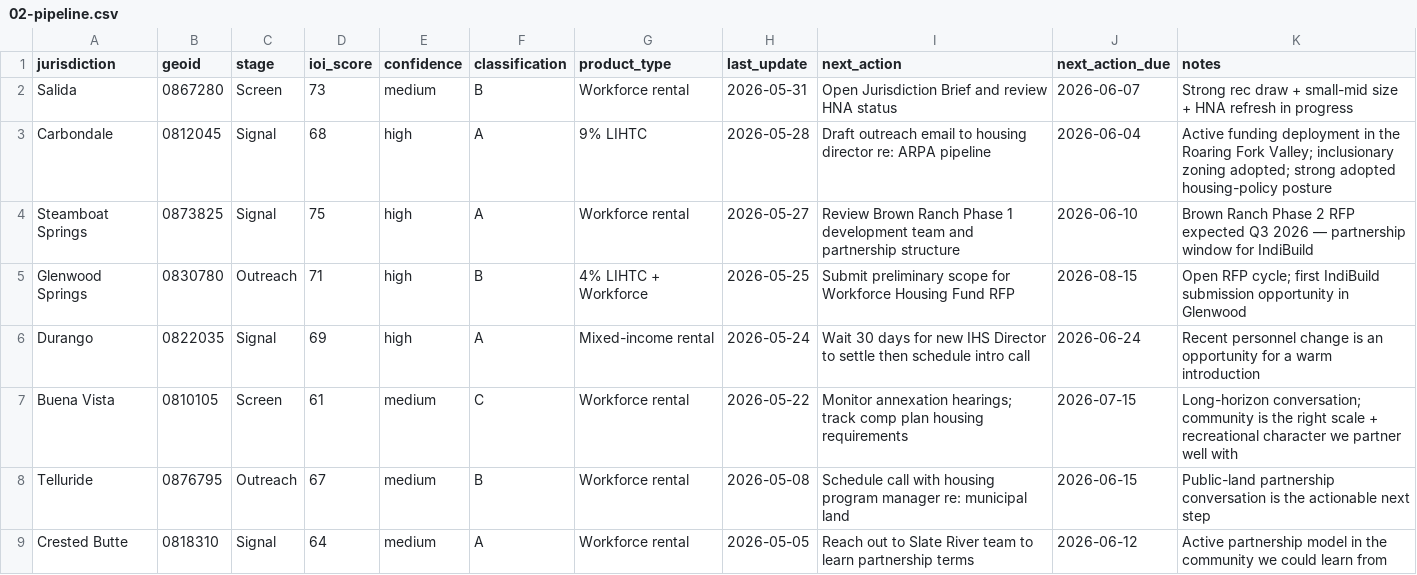
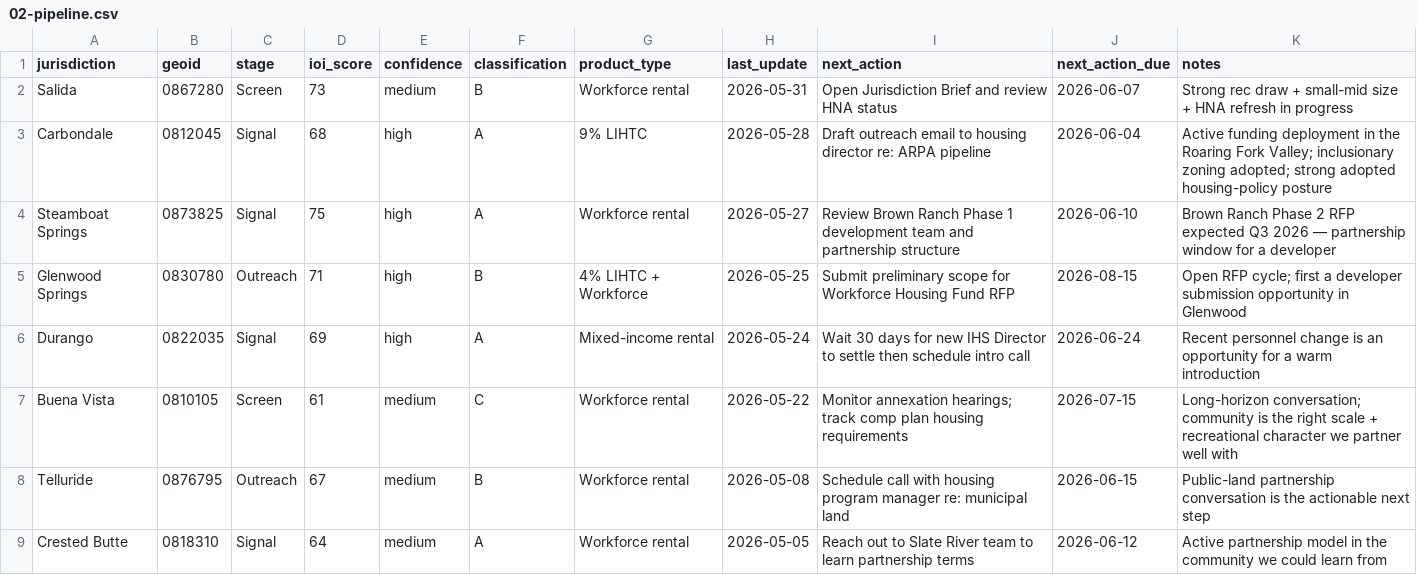
Before and after one commit to pggLLC/Housing-Analytics, a CSV file: docs/developer-pipeline-prototype/02-pipeline.csv (was docs/indibuild-pipeline-prototype/02-pipeline.csv), drawn as a sheet; only a part is shown.

Commit message:
Rename public pipeline developer surface

```diff
--- a/docs/indibuild-pipeline-prototype/02-pipeline.csv
+++ b/docs/developer-pipeline-prototype/02-pipeline.csv
@@ -3,4 +3,4 @@ Salida,0867280,Screen,73,medium,B,Workforce rental,2026-05-31,Open Jurisdiction
 Carbondale,0812045,Signal,68,high,A,9% LIHTC,2026-05-28,Draft outreach email to housing director re: ARPA pipeline,2026-06-04,Active funding deployment in the Roaring Fork Valley; inclusionary zoning adopted; strong adopted housing-policy posture
-Steamboat Springs,0873825,Signal,75,high,A,Workforce rental,2026-05-27,Review Brown Ranch Phase 1 development team and partnership structure,2026-06-10,Brown Ranch Phase 2 RFP expected Q3 2026 — partnership window for IndiBuild
-Glenwood Springs,0830780,Outreach,71,high,B,4% LIHTC + Workforce,2026-05-25,Submit preliminary scope for Workforce Housing Fund RFP,2026-08-15,Open RFP cycle; first IndiBuild submission opportunity in Glenwood
+Steamboat Springs,0873825,Signal,75,high,A,Workforce rental,2026-05-27,Review Brown Ranch Phase 1 development team and partnership structure,2026-06-10,Brown Ranch Phase 2 RFP expected Q3 2026 — partnership window for a developer
+Glenwood Springs,0830780,Outreach,71,high,B,4% LIHTC + Workforce,2026-05-25,Submit preliminary scope for Workforce Housing Fund RFP,2026-08-15,Open RFP cycle; first a developer submission opportunity in Glenwood
 Durango,0822035,Signal,69,high,A,Mixed-income rental,2026-05-24,Wait 30 days for new IHS Director to settle then schedule intro call,2026-06-24,Recent personnel change is an opportunity for a warm introduction
```
Also changed, not shown: docs/developer-pipeline-prototype/01-signal-log.csv, docs/developer-pipeline-prototype/03-anti-targets.csv, 41 other files.
